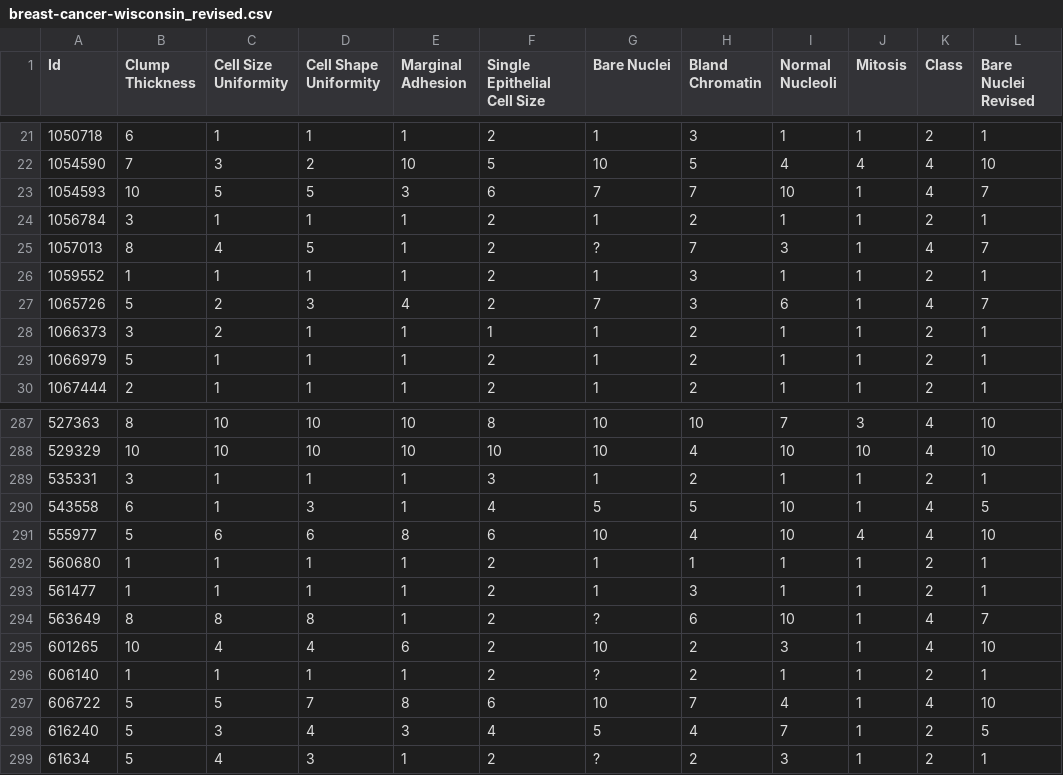
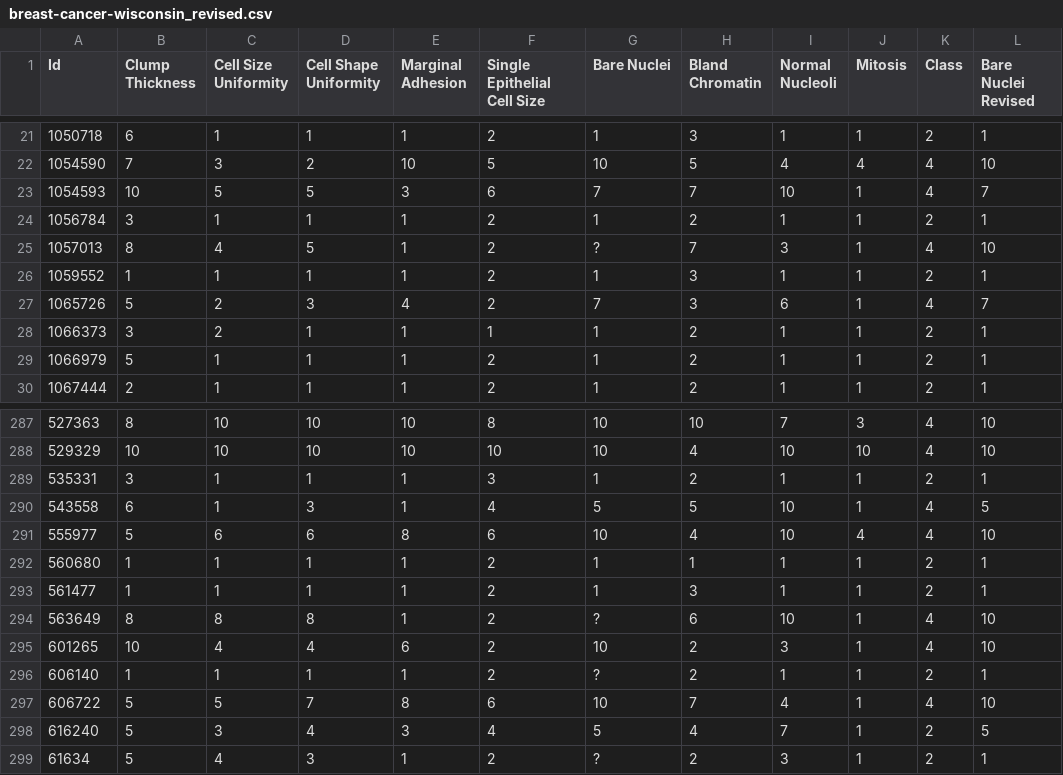
Before and after one commit to sbutler893/BreastCancerDetection, a CSV file: Breast Cancer Git Hub/Data/breast-cancer-wisconsin_revised.csv, drawn as a sheet; only a part is shown, gaps mark what is left out; the diff names each change by its address in the sheet, - before the commit and + after, or states it on an @@ line.

Commit message:
Replaced Imputed Mean with Median

```diff
--- a/Breast Cancer Git Hub/Data/breast-cancer-wisconsin_revised.csv
+++ b/Breast Cancer Git Hub/Data/breast-cancer-wisconsin_revised.csv
-L25 (Bare Nuclei Revised): 7
+L25 (Bare Nuclei Revised): 10
-L294 (Bare Nuclei Revised): 7
+L294 (Bare Nuclei Revised): 10
```
